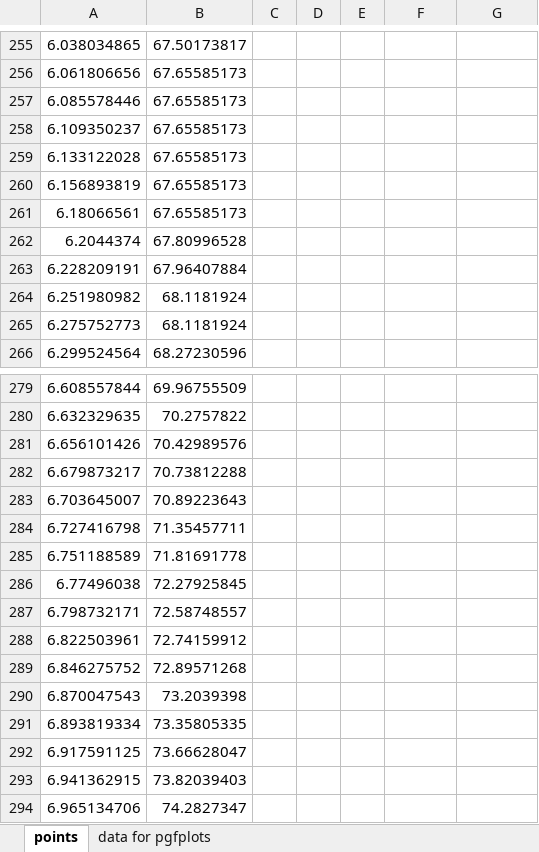
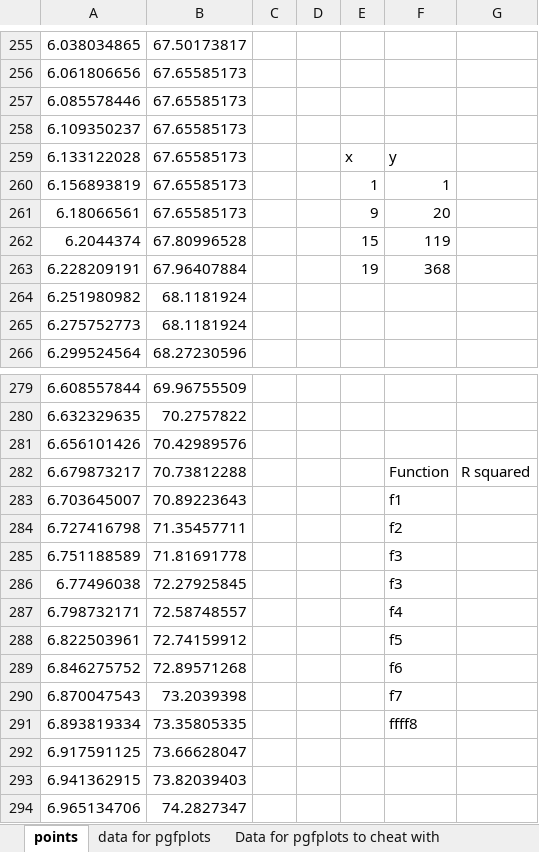
Before and after one commit to alegs-a/methods-psmt-2022, an Excel workbook: analysis/analysis copy.xlsx, sheet points, drawn as a sheet; only a part is shown, gaps mark what is left out; values as stored, in another font and other column widths than the file's, no borders; charts and pictures not drawn; the diff names each change by its address in the sheet, - before the commit and + after, or states it on an @@ line.

Commit message:
make data tables for LaTeX

```diff
--- a/analysis/analysis copy.xlsx (sheet points)
+++ b/analysis/analysis copy.xlsx (sheet points)
+sheet tab: Data for pgfplots to cheat with
-E259: (empty)
+E259: x
-F259: (empty)
+F259: y
-E260: (empty)
+E260: 1
-F260: (empty)
+F260: 1
-E261: (empty)
+E261: 9
-F261: (empty)
+F261: 20
-E262: (empty)
+E262: 15
-F262: (empty)
+F262: 119
-E263: (empty)
+E263: 19
-F263: (empty)
+F263: 368
-F282: (empty)
+F282: Function
-G282: (empty)
+G282: R squared
-F283: (empty)
+F283: f1
-F284: (empty)
+F284: f2
-F285:F286: (empty)
+F285:F286: f3
-F287: (empty)
+F287: f4
-F288: (empty)
+F288: f5
-F289: (empty)
+F289: f6
-F290: (empty)
+F290: f7
-F291: (empty)
+F291: ffff8
```
Also changed, not shown: charts or pictures, 1 other file.
